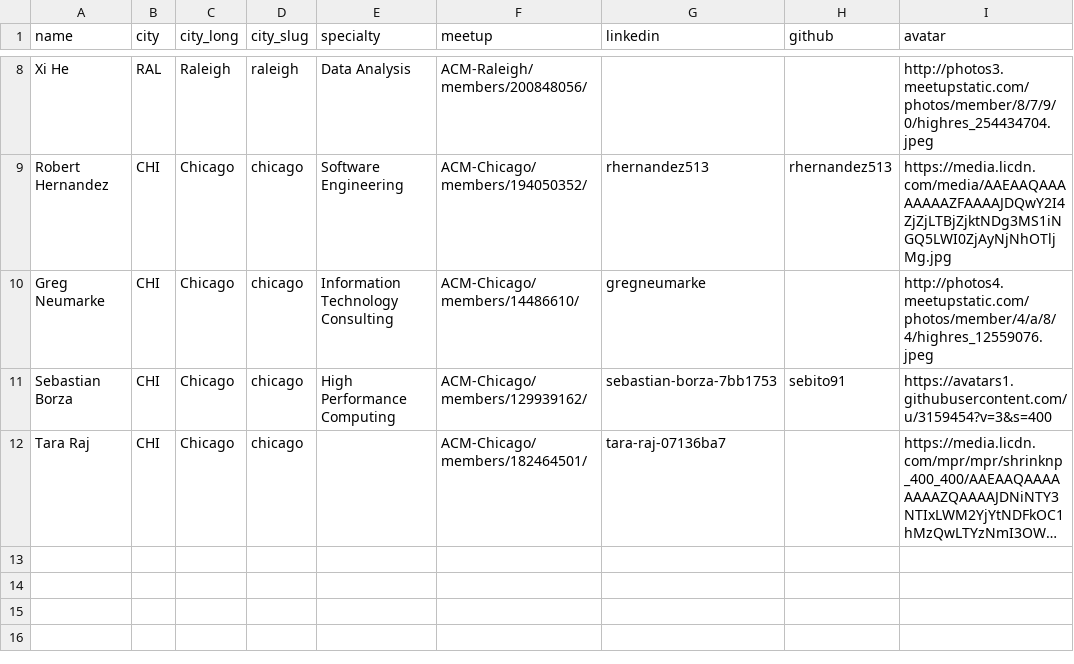
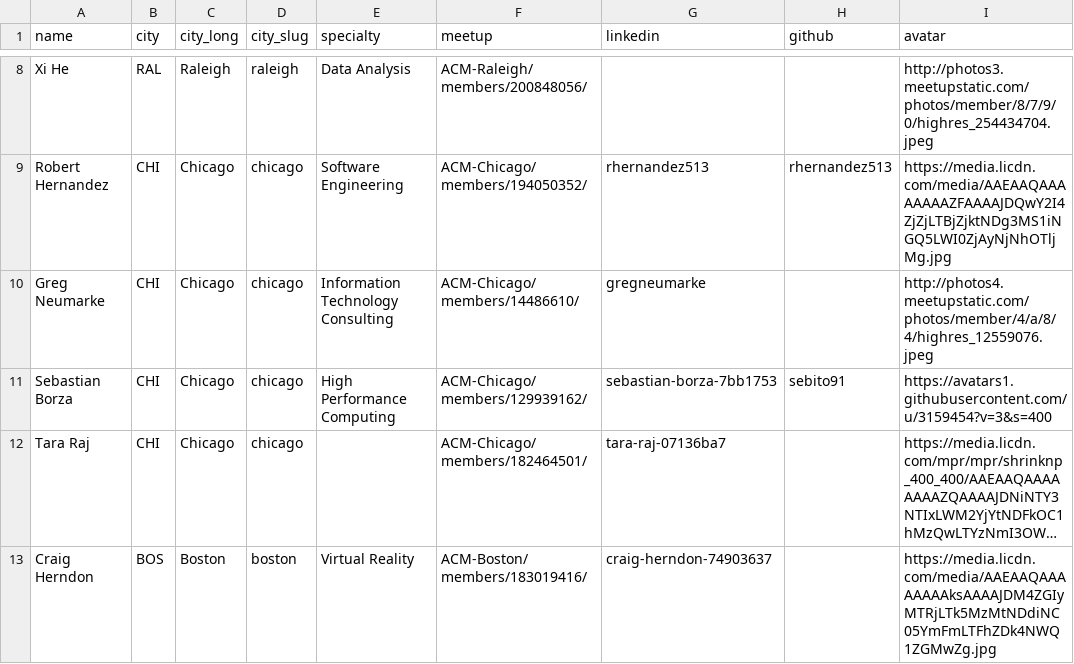
Before and after one commit to acmorg/acmorg.github.io, a CSV file: _data/organizers.csv, drawn as a sheet; only a part is shown, gaps mark what is left out; long unchanged cells end in …; the diff names each change by its address in the sheet, - before the commit and + after, or states it on an @@ line.

Commit message:
Update organizers.csv

```diff
--- a/_data/organizers.csv
+++ b/_data/organizers.csv
+row 13: Craig Herndon | BOS | Boston | boston | Virtual Reality | ACM-Boston/members/183019416/ | craig-herndon-74903637 |  | https://media.licdn.com/media/AAEAAQAAAAAAAAksAAAAJDM4ZGIyMTRjLTk5MzMtNDdiNC05YmFmLTFhZDk4NWQ1ZGMwZg.jpg
```
